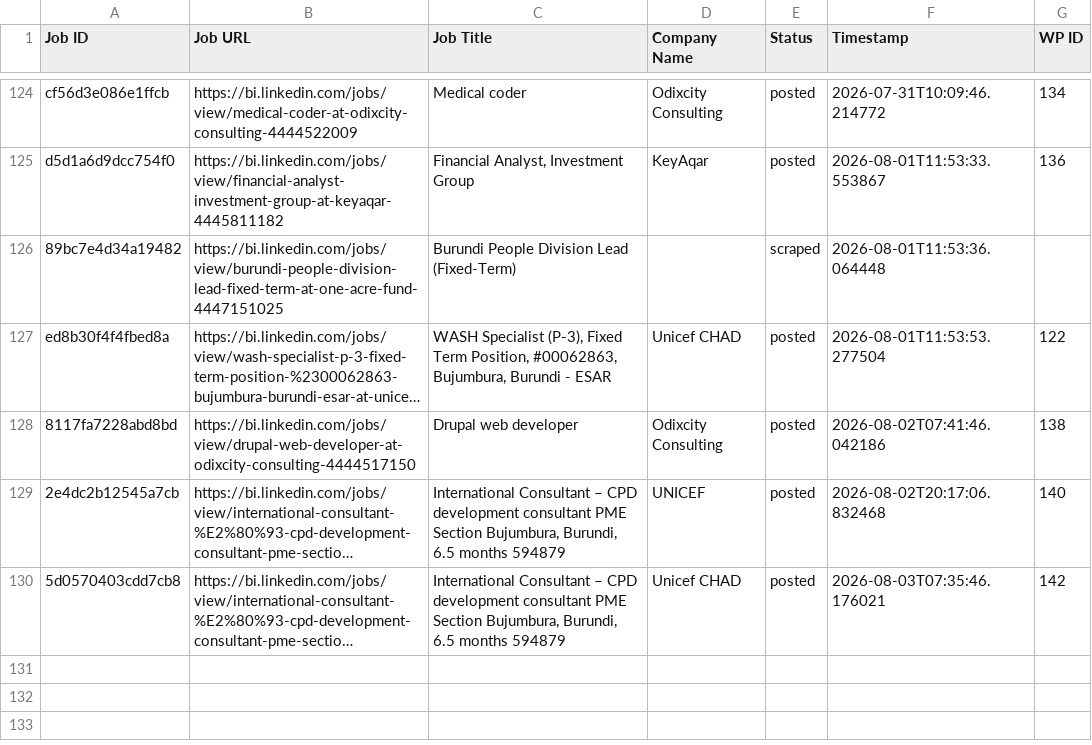
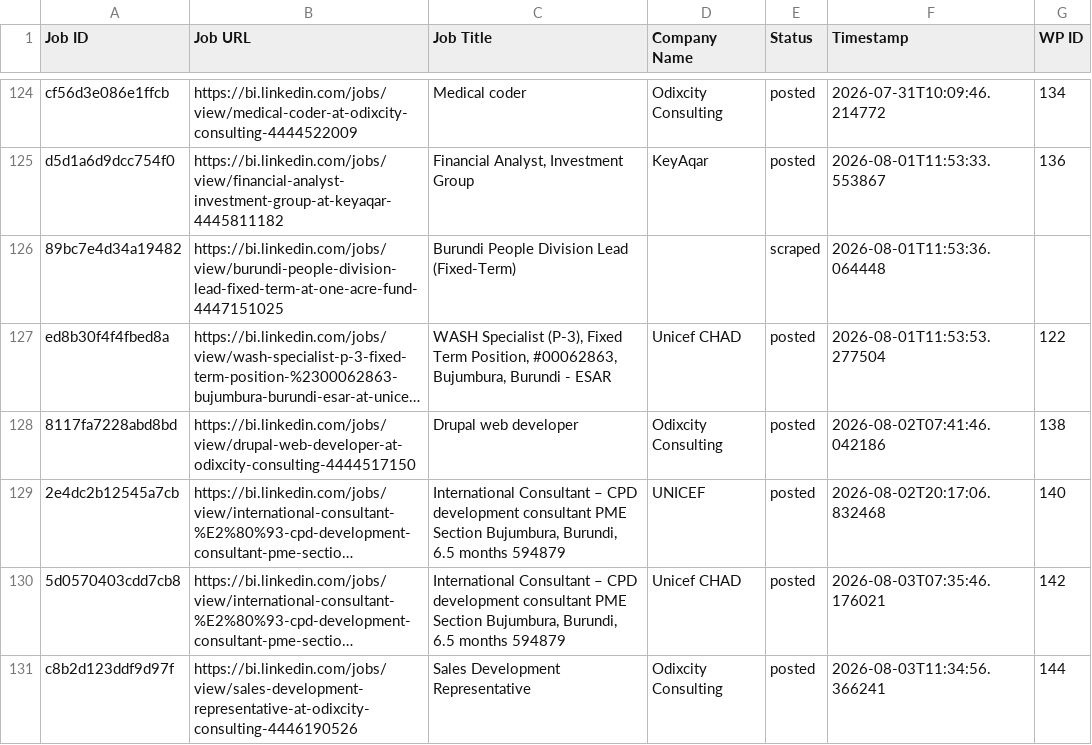
Before and after one commit to innovationinc2000/bi, a CSV file: processed_jobs.csv, drawn as a sheet; only a part is shown, gaps mark what is left out; long unchanged cells end in …; the diff names each change by its address in the sheet, - before the commit and + after, or states it on an @@ line.

```diff
--- a/processed_jobs.csv
+++ b/processed_jobs.csv
+row 131: c8b2d123ddf9d97f | https://bi.linkedin.com/jobs/view/sales-development-representative-at-odixcity-consulting-4446190526 | Sales Development Representative | Odixcity Consulting | posted | 2026-08-03T11:34:56.366241 | 144
```
